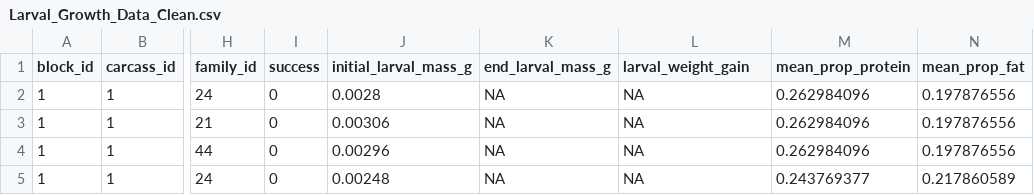
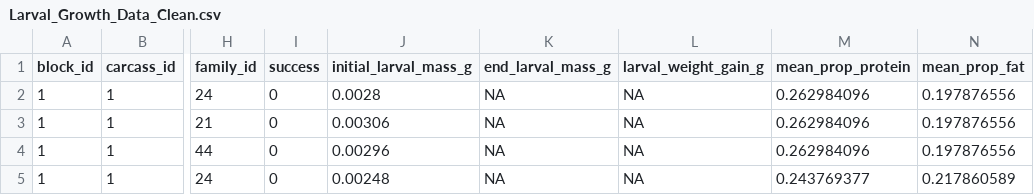
Before and after one commit to GenChangHSU/2024_Burying_Beetle_Breeding_on_Wild_and_Lab_Carcasses, a CSV file: 03_Outputs/Data_Clean/Larval_Growth_Data_Clean.csv, drawn as a sheet; only a part is shown, gaps mark what is left out; the diff names each change by its address in the sheet, - before the commit and + after, or states it on an @@ line.

```diff
--- a/03_Outputs/Data_Clean/Larval_Growth_Data_Clean.csv
+++ b/03_Outputs/Data_Clean/Larval_Growth_Data_Clean.csv
-L1: larval_weight_gain
+L1: larval_weight_gain_g
```
Also changed, not shown: 17 other files.
